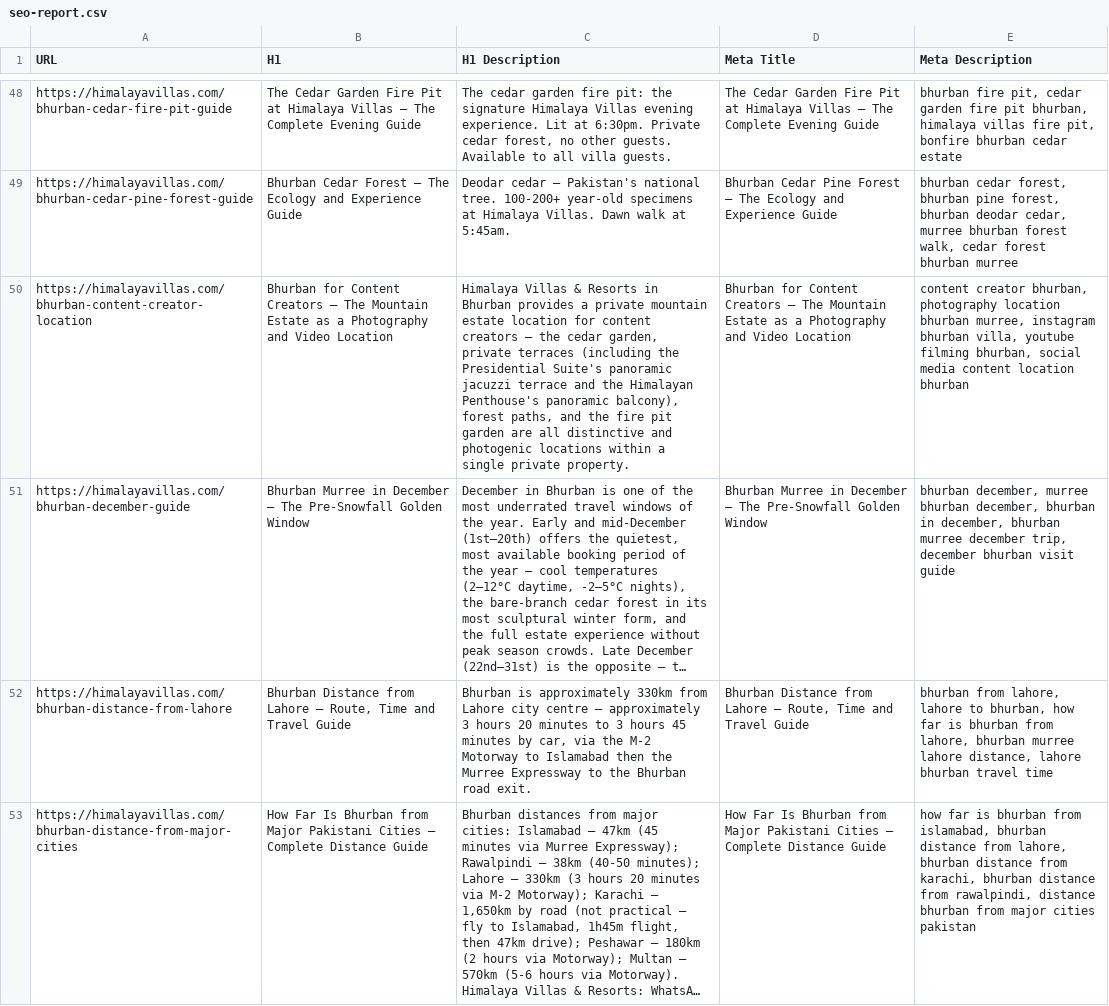
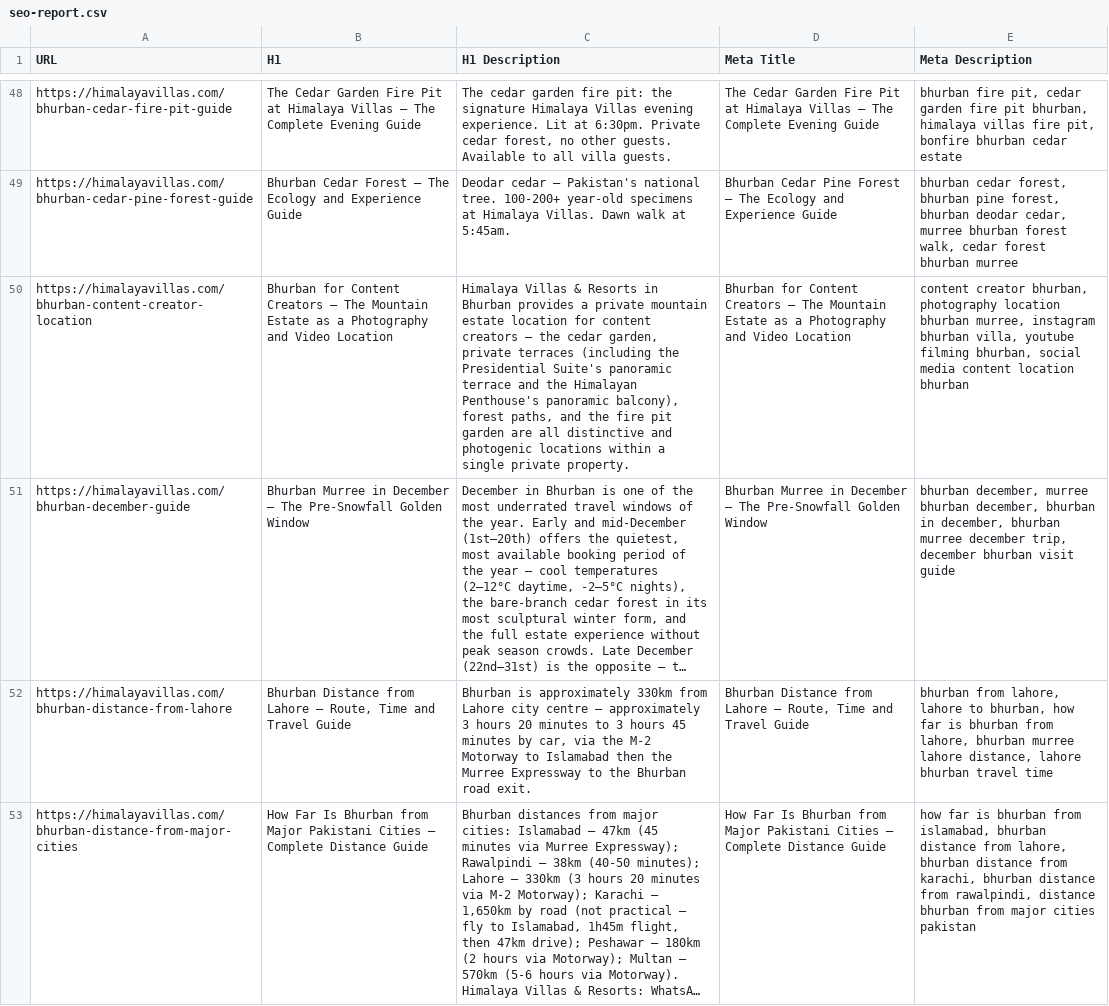
Before and after one commit to clickmaster4285/himalaya, a CSV file: frontend/script/seo-report.csv, drawn as a sheet; only a part is shown, gaps mark what is left out; long unchanged cells end in …; the diff covers the shown part only; the diff names each change by its address in the sheet, - before the commit and + after, or states it on an @@ line.

```diff
--- a/frontend/script/seo-report.csv
+++ b/frontend/script/seo-report.csv
-C50 (H1 Description): …Suite's panoramic jacuzzi terrace and…
+C50 (H1 Description): …Suite's panoramic terrace and…
```
Also changed, not shown: 28 edited cells elsewhere in this file, 24 other files.
